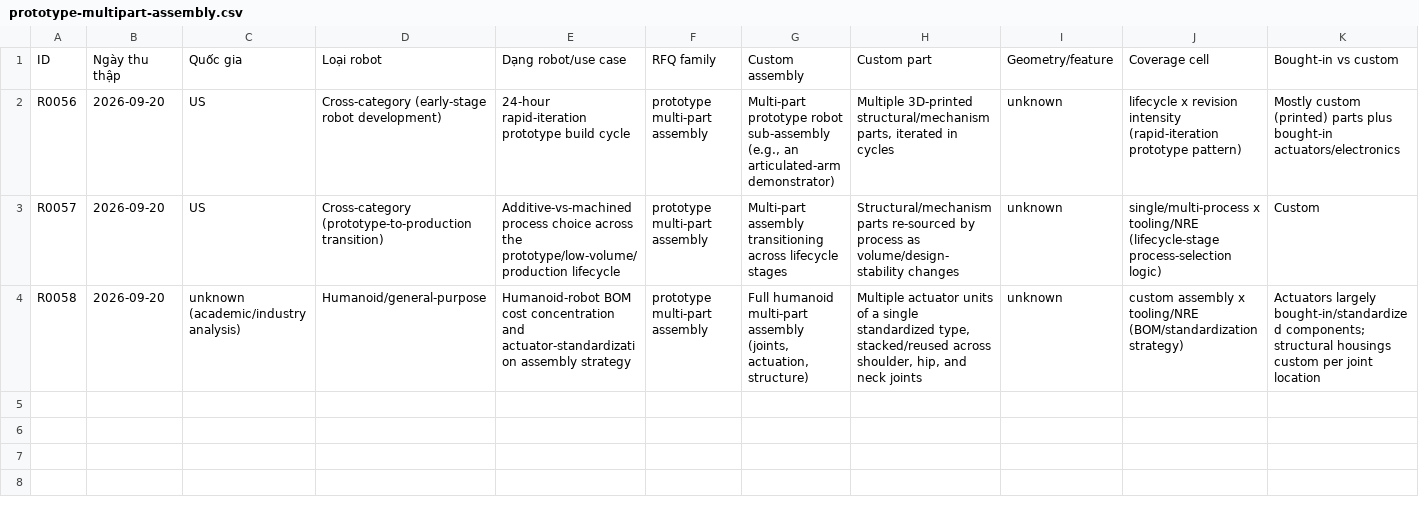
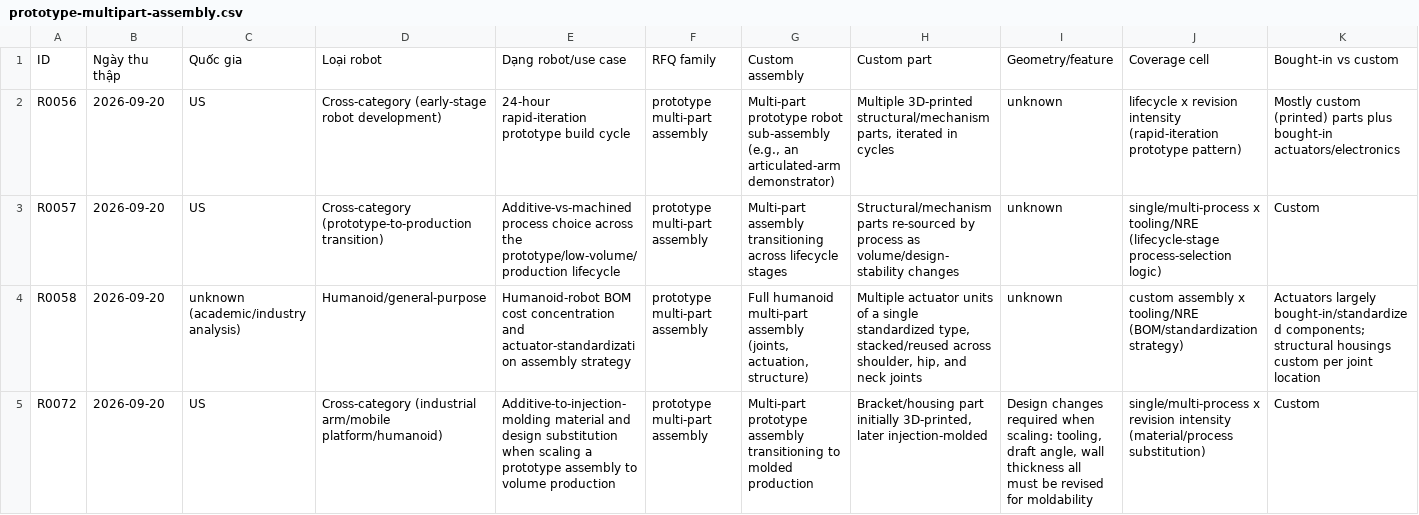
Before and after one commit to thong021196/manufacturing-os, a CSV file: docs/research/robotics-rfq-family-expansion/prototype-multipart-assembly.csv, drawn as a sheet; only a part is shown; rows hold the shown columns only; the diff names each change by its address in the sheet, - before the commit and + after, or states it on an @@ line.

```diff
--- a/docs/research/robotics-rfq-family-expansion/prototype-multipart-assembly.csv
+++ b/docs/research/robotics-rfq-family-expansion/prototype-multipart-assembly.csv
+row 5: R0072 | 2026-09-20 | US | Cross-category (industrial arm/mobile platform/humanoid) | Additive-to-injection-molding material and design substitution when scaling a prototype assembly to volume production | prototype multi-part assembly | Multi-part prototype assembly transitioning to molded production | Bracket/housing part initially 3D-printed, later injection-molded | Design changes required when scaling: tooling, draft angle, wall thickness all must be revised for moldability | single/multi-process x revision intensity (material/process substitution) | Custom
```
Also changed, not shown: docs/research/robotics-rfq-family-expansion/gripper-jaw-finger.csv, docs/research/robotics-rfq-family-expansion/jig-fixture-eoat.csv, 4 other files.
